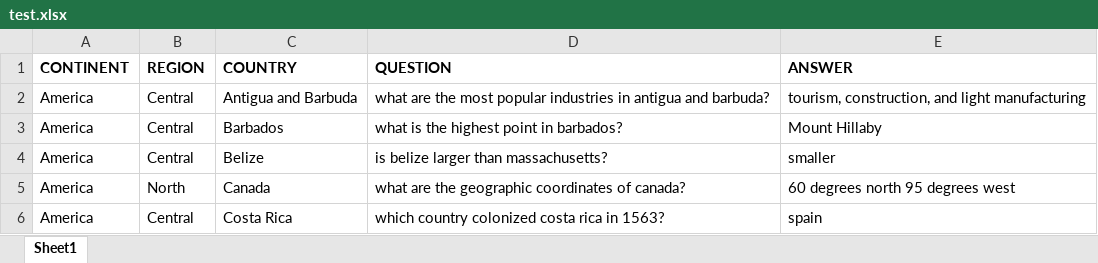
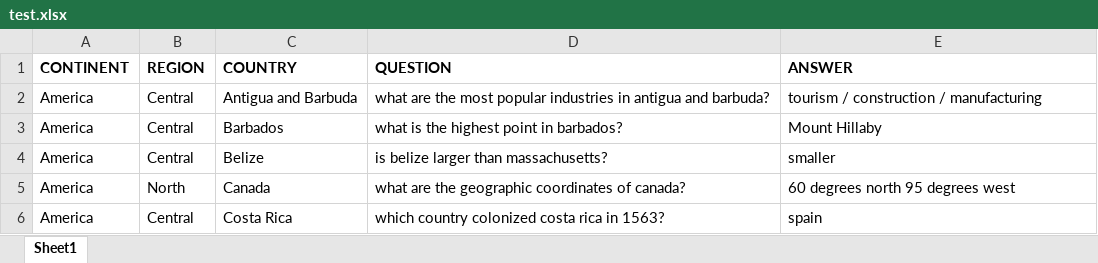
Before and after one commit to ItsMichal/Mapia, an Excel workbook: test.xlsx, sheet Sheet1, drawn as a sheet; only a part is shown; values as stored, in another font and other column widths than the file's, no borders; the diff names each change by its address in the sheet, - before the commit and + after, or states it on an @@ line.

```diff
--- a/test.xlsx (sheet Sheet1)
+++ b/test.xlsx (sheet Sheet1)
-E2 (ANSWER): tourism, construction, and light manufacturing
+E2 (ANSWER): tourism / construction / manufacturing
```
Also changed, not shown: 1 other file.
